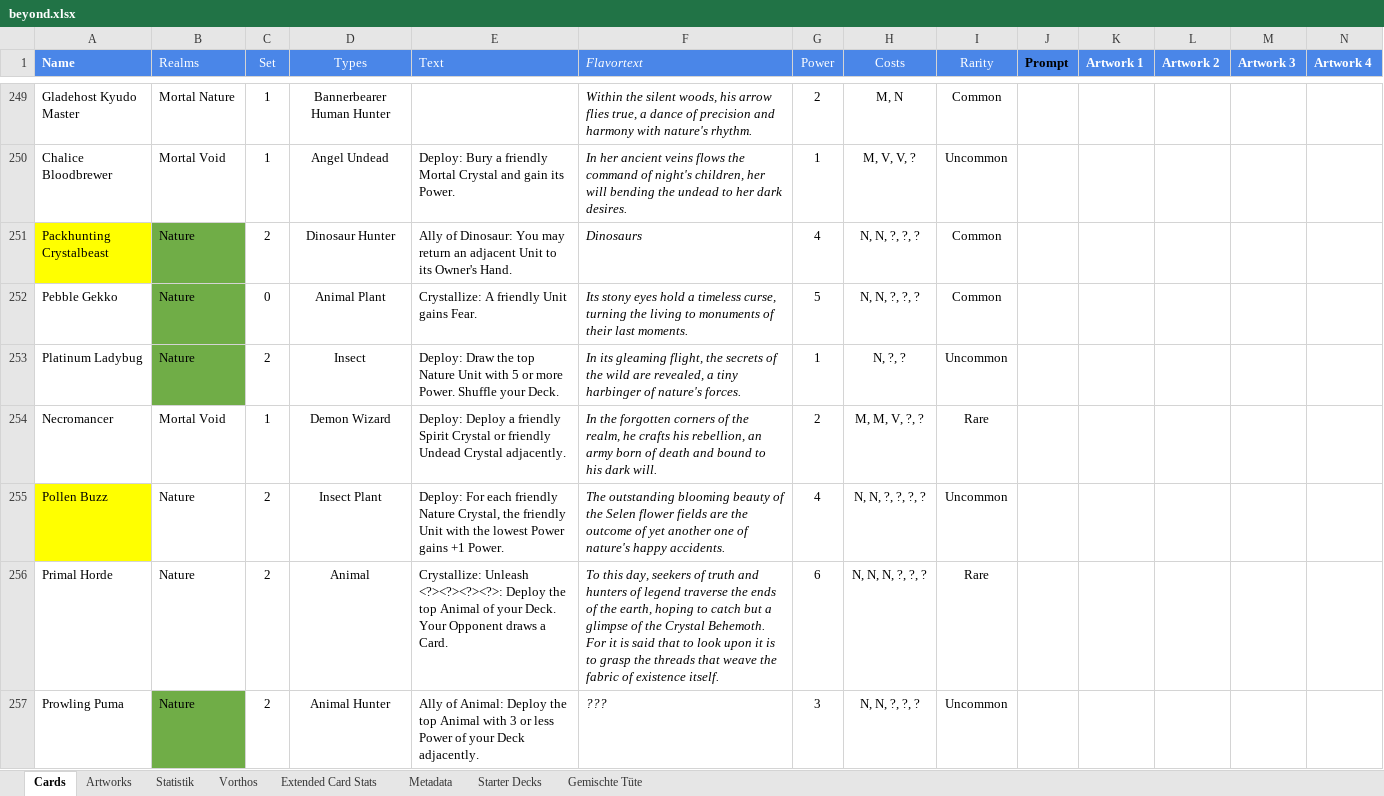
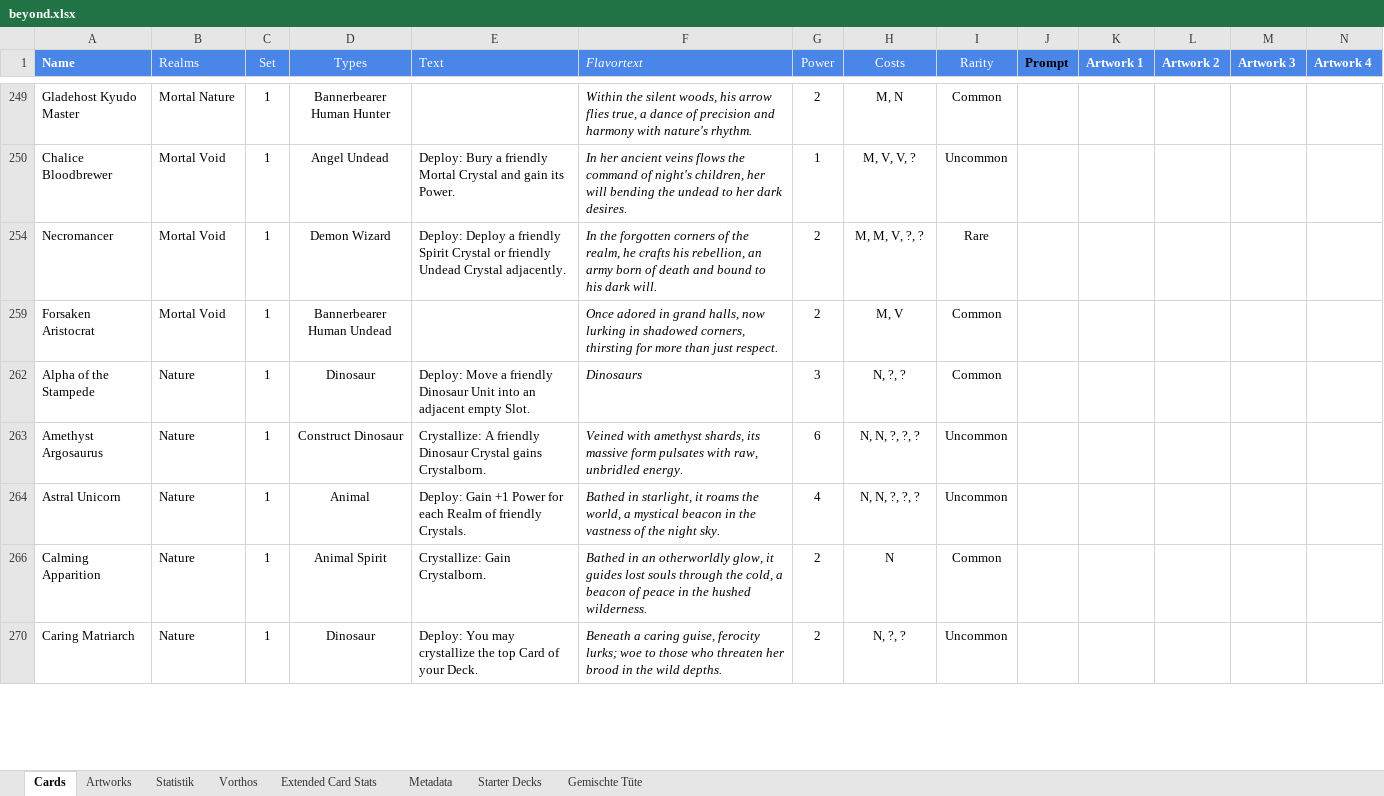
Before and after one commit to nonbiristudios/ShardsOfBeyond-v2, an Excel workbook: card-data/beyond.xlsx, sheet Cards, drawn as a sheet; only a part is shown, gaps mark what is left out; the shorter side is filled out with more unchanged rows; values as stored, in another font and other column widths than the file's, no borders; charts and pictures and conditional formats not drawn; rows hold the shown columns only; the diff covers the shown part only; the diff names each change by its address in the sheet, - before the commit and + after, or states it on an @@ line.

```diff
--- a/card-data/beyond.xlsx (sheet Cards)
+++ b/card-data/beyond.xlsx (sheet Cards)
@@ row 251 hidden: Packhunting Crystalbeast | Nature | 2 | Dinosaur Hunter | Ally of Dinosaur: You may return an adjacent Unit to its Owner's Hand. | Dinosaurs | 4 | N, N, ?, ?, ? | Common @@
@@ row 252 hidden: Pebble Gekko | Nature | 0 | Animal Plant | Crystallize: A friendly Unit gains Fear. | Its stony eyes hold a timeless curse, turning the living to monuments of their last moments. | 5 | N, N, ?, ?, ? | Common @@
@@ row 253 hidden: Platinum Ladybug | Nature | 2 | Insect | Deploy: Draw the top Nature Unit with 5 or more Power. Shuffle your Deck. | In its gleaming flight, the secrets of the wild are revealed, a tiny harbinger of nature's forces. | 1 | N, ?, ? | Uncommon @@
@@ row 255 hidden: Pollen Buzz | Nature | 2 | Insect Plant | Deploy: For each friendly Nature Crystal, the friendly Unit with the lowest Power gains +1 Power. | The outstanding blooming beauty of the Selen flower fields are the outcome of yet another one of nature's happy accidents. | 4 | N, N, ?, ?, ?, ? | Uncommon @@
@@ row 256 hidden: Primal Horde | Nature | 2 | Animal | Crystallize: Unleash <?><?><?><?>: Deploy the top Animal of your Deck. Your Opponent draws a Card. | To this day, seekers of truth and hunters of legend traverse the ends of the earth, hoping to catch but a glimpse of the Crystal Behemoth. For it is said that to look upon it is to grasp the threads that weave the fabric of existence itself. | 6 | N, N, N, ?, ?, ? | Rare @@
@@ row 257 hidden: Prowling Puma | Nature | 2 | Animal Hunter | Ally of Animal: Deploy the top Animal with 3 or less Power of your Deck adjacently. | ??? | 3 | N, N, ?, ?, ? | Uncommon @@
```
Also changed, not shown: 216 hidden or unhidden rows and 3 edited cells elsewhere in this sheet, sheet Artworks, charts or pictures, 6 other files.
